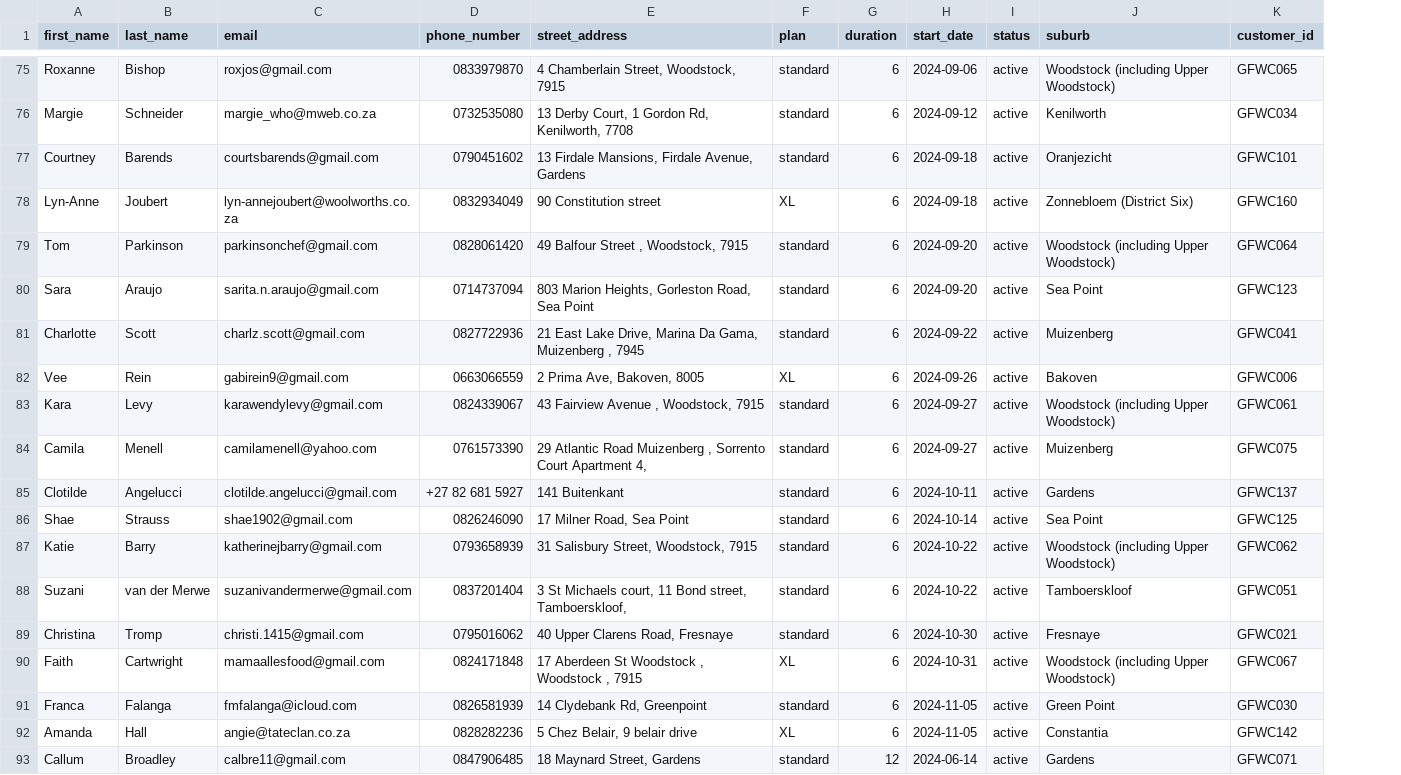
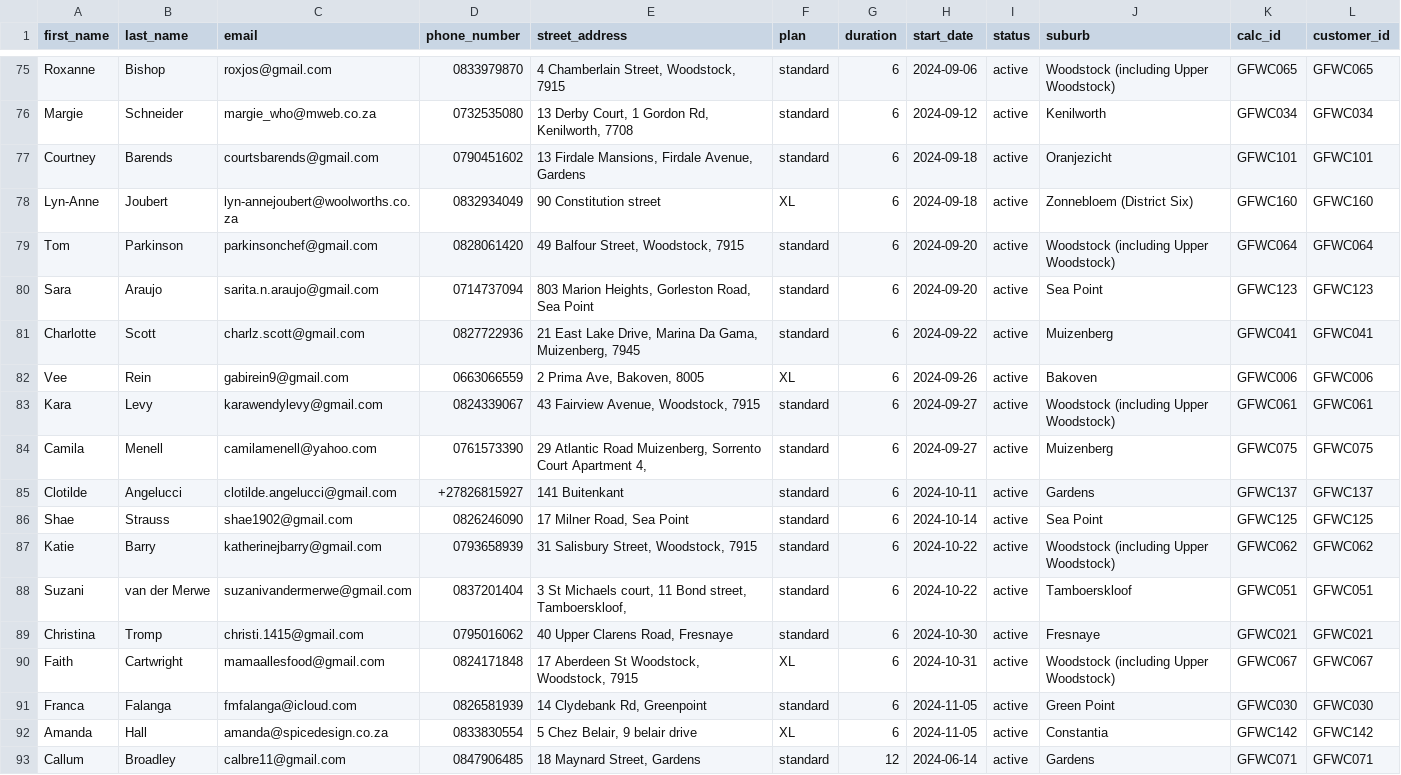
Before and after one commit to KIKMAKER/alfreds-gooi, a CSV file: db/LOGS for CSV - export_csv.csv, drawn as a sheet; only a part is shown, gaps mark what is left out; the diff covers the shown part only; the diff names each change by its address in the sheet, - before the commit and + after, or states it on an @@ line.

```diff
--- a/db/LOGS for CSV - export_csv.csv
+++ b/db/LOGS for CSV - export_csv.csv
+column K (calc_id), rows 75-93: GFWC065 | GFWC034 | GFWC101 | GFWC160 | GFWC064 | GFWC123 | GFWC041 | GFWC006 | GFWC061 | GFWC075 | GFWC137 | GFWC125 | GFWC062 | GFWC051 | GFWC021 | GFWC067 | GFWC030 | GFWC142 | GFWC071
-E79 (street_address): 49 Balfour Street , Woodstock, 7915
+E79 (street_address): 49 Balfour Street, Woodstock, 7915
-E81 (street_address): …Da Gama, Muizenberg , 7945
+E81 (street_address): …Da Gama, Muizenberg, 7945
-E83 (street_address): 43 Fairview Avenue , Woodstock, 7915
+E83 (street_address): 43 Fairview Avenue, Woodstock, 7915
-E84 (street_address): …Atlantic Road Muizenberg , Sorrento Court…
+E84 (street_address): …Atlantic Road Muizenberg, Sorrento Court…
-D85 (phone_number): +27 82 681 5927
+D85 (phone_number): +27826815927
-E90 (street_address): 17 Aberdeen St Woodstock , Woodstock , 7915
+E90 (street_address): 17 Aberdeen St Woodstock, Woodstock, 7915
-C92 (email): angie@tateclan.co.za
+C92 (email): amanda@spicedesign.co.za
-D92 (phone_number): 0828282236
+D92 (phone_number): 0833830554
```
Also changed, not shown: 1 removed row and 26 edited cells elsewhere in this file, 2 other files.
